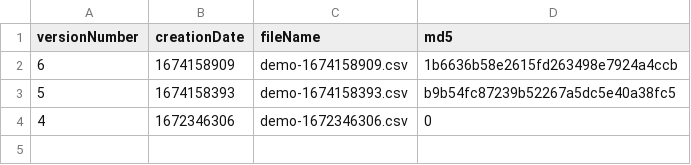
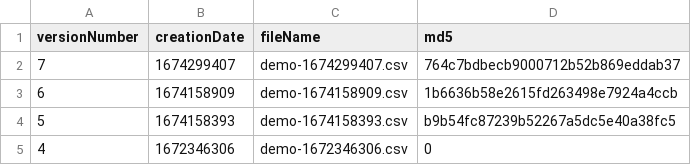
Before and after one commit to Leo-sailor/Epq-sailing-rating, a CSV file: universes/demo/host-demo.csv, drawn as a sheet.

```diff
--- a/universes/demo/host-demo.csv
+++ b/universes/demo/host-demo.csv
@@ -1,2 +1,3 @@
 versionNumber,creationDate,fileName,md5
+7,1674299407,demo-1674299407.csv,764c7bdbecb9000712b52b869eddab37
 6,1674158909,demo-1674158909.csv,1b6636b58e2615fd263498e7924a4ccb
```
Also changed, not shown: 7 other files.
